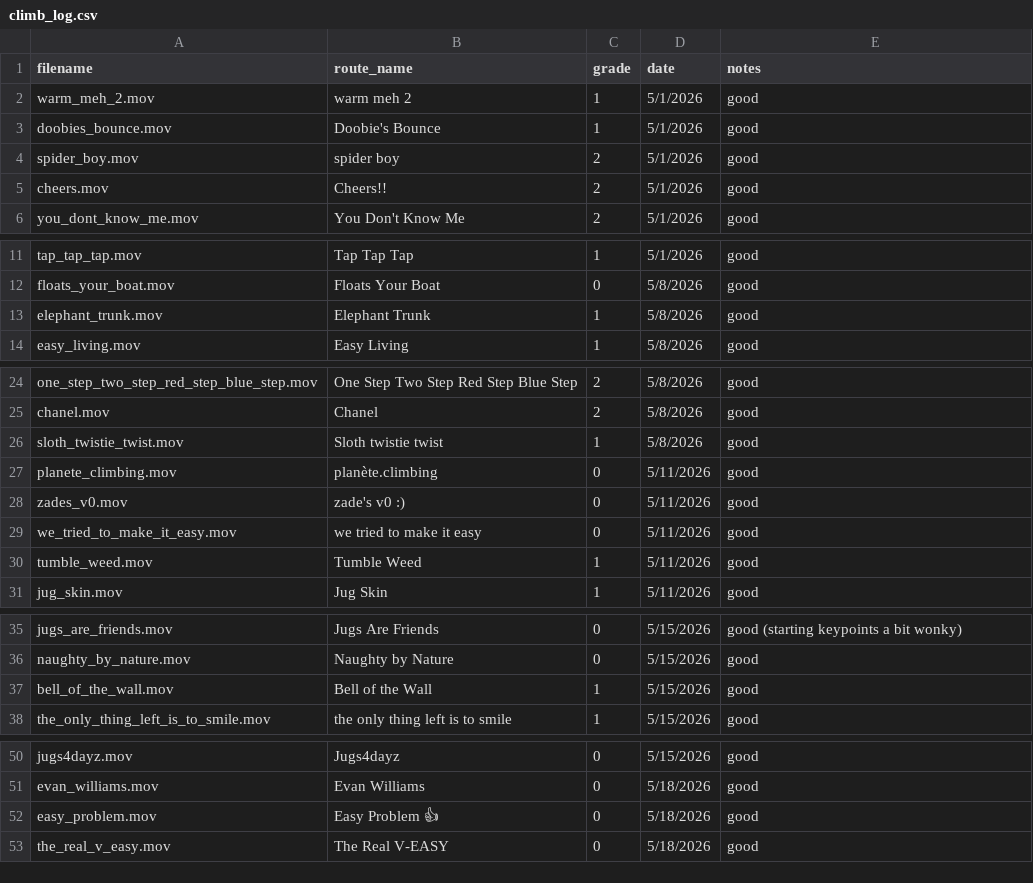
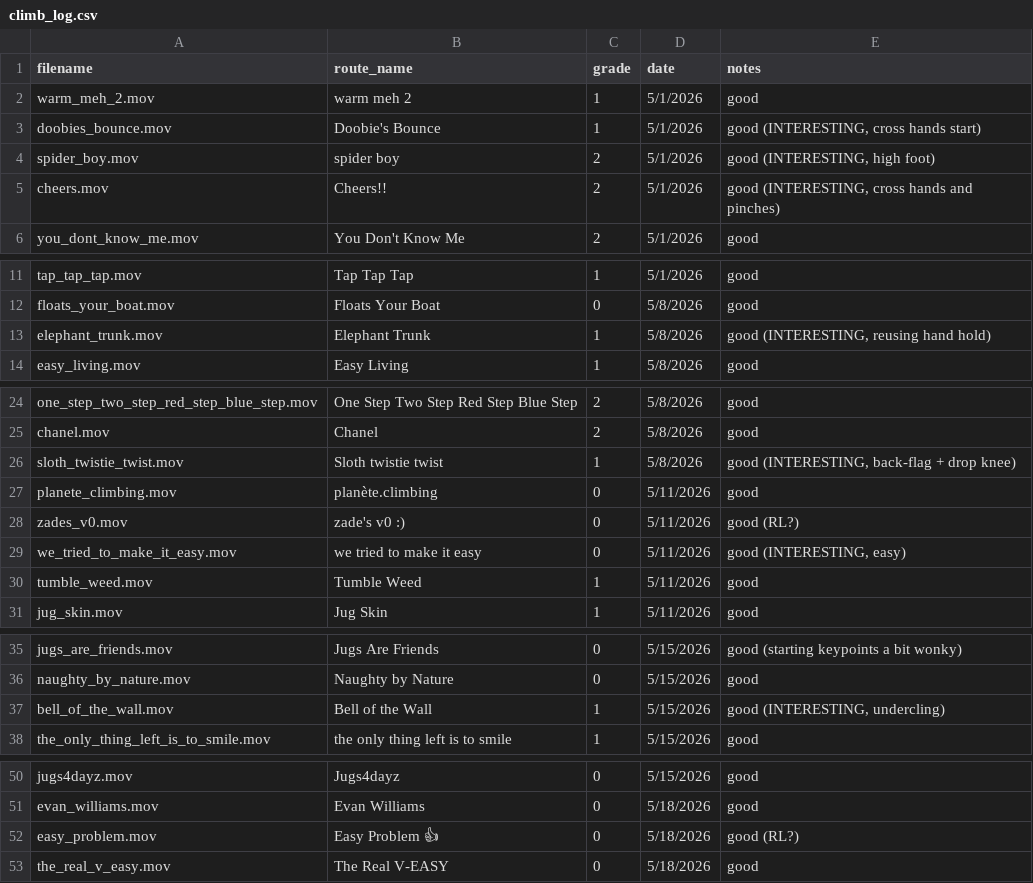
Before and after one commit to jqv2/kilter-world-model, a CSV file: data/raw/climb_log.csv, drawn as a sheet; only a part is shown, gaps mark what is left out.

```diff
--- a/data/raw/climb_log.csv
+++ b/data/raw/climb_log.csv
@@ -2,5 +2,5 @@ filename,route_name,grade,date,notes
 warm_meh_2.mov,warm meh 2,1,5/1/2026,good
-doobies_bounce.mov,Doobie's Bounce,1,5/1/2026,good
-spider_boy.mov,spider boy,2,5/1/2026,good
-cheers.mov,Cheers!!,2,5/1/2026,good
+doobies_bounce.mov,Doobie's Bounce,1,5/1/2026,"good (INTERESTING, cross hands start)"
+spider_boy.mov,spider boy,2,5/1/2026,"good (INTERESTING, high foot)"
+cheers.mov,Cheers!!,2,5/1/2026,"good (INTERESTING, cross hands and pinches)"
 you_dont_know_me.mov,You Don't Know Me,2,5/1/2026,good
@@ -12,3 +12,3 @@ tap_tap_tap.mov,Tap Tap Tap,1,5/1/2026,good
 floats_your_boat.mov,Floats Your Boat,0,5/8/2026,good
-elephant_trunk.mov,Elephant Trunk,1,5/8/2026,good
+elephant_trunk.mov,Elephant Trunk,1,5/8/2026,"good (INTERESTING, reusing hand hold)"
 easy_living.mov,Easy Living,1,5/8/2026,good
@@ -25,6 +25,6 @@ one_step_two_step_red_step_blue_step.mov,One Step Two Step Red Step Blue Step,2,
 chanel.mov,Chanel,2,5/8/2026,good
-sloth_twistie_twist.mov,Sloth twistie twist,1,5/8/2026,good
+sloth_twistie_twist.mov,Sloth twistie twist,1,5/8/2026,"good (INTERESTING, back-flag + drop knee)"
 planete_climbing.mov,planète.climbing,0,5/11/2026,good
-zades_v0.mov,zade's v0 :),0,5/11/2026,good
-we_tried_to_make_it_easy.mov,we tried to make it easy,0,5/11/2026,good
+zades_v0.mov,zade's v0 :),0,5/11/2026,good (RL?)
+we_tried_to_make_it_easy.mov,we tried to make it easy,0,5/11/2026,"good (INTERESTING, easy)"
 tumble_weed.mov,Tumble Weed,1,5/11/2026,good
@@ -36,3 +36,3 @@ jugs_are_friends.mov,Jugs Are Friends,0,5/15/2026,good (starting keypoints a bit
 naughty_by_nature.mov,Naughty by Nature,0,5/15/2026,good
-bell_of_the_wall.mov,Bell of the Wall,1,5/15/2026,good
+bell_of_the_wall.mov,Bell of the Wall,1,5/15/2026,"good (INTERESTING, undercling)"
 the_only_thing_left_is_to_smile.mov,the only thing left is to smile,1,5/15/2026,good
@@ -51,3 +51,3 @@ jugs4dayz.mov,Jugs4dayz,0,5/15/2026,good
 evan_williams.mov,Evan Williams,0,5/18/2026,good
-easy_problem.mov,Easy Problem 👍,0,5/18/2026,good
+easy_problem.mov,Easy Problem 👍,0,5/18/2026,good (RL?)
 the_real_v_easy.mov,The Real V-EASY,0,5/18/2026,good
```
Also changed, not shown: 5 other files.
